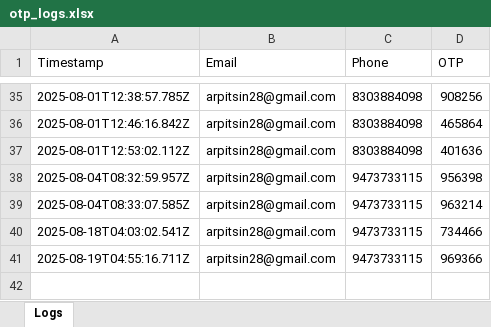
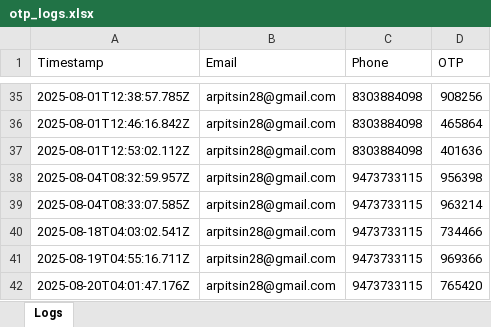
Before and after one commit to Arpit08-coder-glitch/BhuQuanta-Backend, an Excel workbook: logs/otp_logs.xlsx, sheet Logs, drawn as a sheet; only a part is shown, gaps mark what is left out; values as stored, in another font and other column widths than the file's, no borders; the diff names each change by its address in the sheet, - before the commit and + after, or states it on an @@ line.

Commit message:
Logs Updates

```diff
--- a/logs/otp_logs.xlsx (sheet Logs)
+++ b/logs/otp_logs.xlsx (sheet Logs)
+row 42: 2025-08-20T04:01:47.176Z | arpitsin28@gmail.com | 9473733115 | 765420
```
